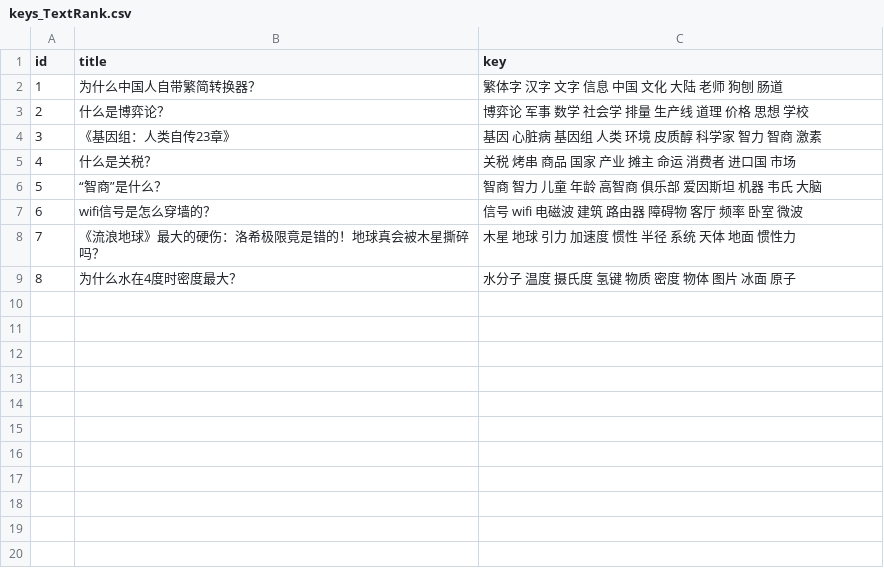
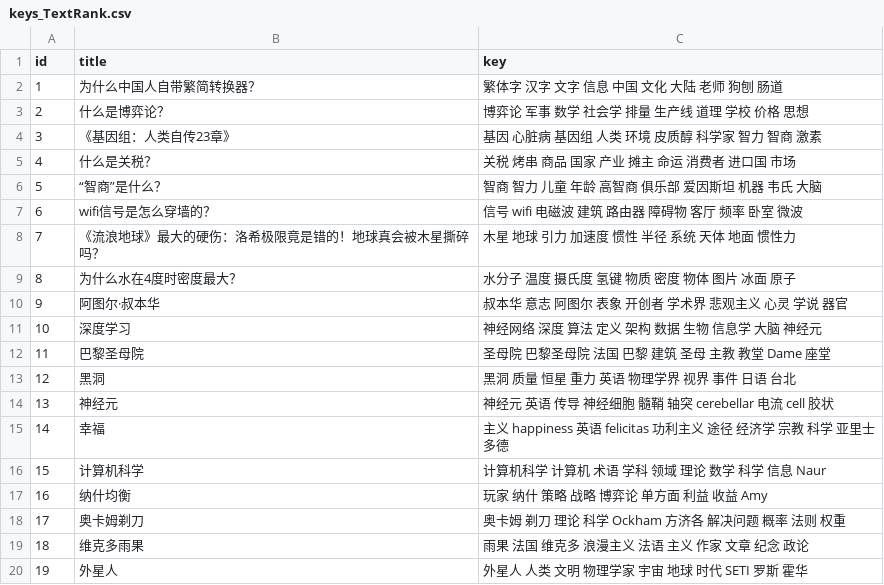
Before and after one commit to Kafcal/keyword_extraction, a CSV file: result/keys_TextRank.csv, drawn as a sheet.

```diff
--- a/result/keys_TextRank.csv
+++ b/result/keys_TextRank.csv
@@ -2,3 +2,3 @@ id,title,key
 1,为什么中国人自带繁简转换器？,繁体字 汉字 文字 信息 中国 文化 大陆 老师 狗刨 肠道
-2,什么是博弈论？,博弈论 军事 数学 社会学 排量 生产线 道理 价格 思想 学校
+2,什么是博弈论？,博弈论 军事 数学 社会学 排量 生产线 道理 学校 价格 思想
 3,《基因组：人类自传23章》,基因 心脏病 基因组 人类 环境 皮质醇 科学家 智力 智商 激素
@@ -9 +9,12 @@ id,title,key
 8, 为什么水在4度时密度最大？,水分子 温度 摄氏度 氢键 物质 密度 物体 图片 冰面 原子
+9,阿图尔·叔本华,叔本华 意志 阿图尔 表象 开创者 学术界 悲观主义 心灵 学说 器官
+10,深度学习,神经网络 深度 算法 定义 架构 数据 生物 信息学 大脑 神经元
+11,巴黎圣母院,圣母院 巴黎圣母院 法国 巴黎 建筑 圣母 主教 教堂 Dame 座堂
+12,黑洞,黑洞 质量 恒星 重力 英语 物理学界 视界 事件 日语 台北
+13,神经元,神经元 英语 传导 神经细胞 髓鞘 轴突 cerebellar 电流 cell 胶状
+14,幸福,主义 happiness 英语 felicitas 功利主义 途径 经济学 宗教 科学 亚里士多德
+15,计算机科学,计算机科学 计算机 术语 学科 领域 理论 数学 科学 信息 Naur
+16,纳什均衡,玩家 纳什 策略 战略 博弈论 单方面 利益 收益 Amy
+17,奥卡姆剃刀,奥卡姆 剃刀 理论 科学 Ockham 方济各 解决问题 概率 法则 权重
+18,维克多雨果,雨果 法国 维克多 浪漫主义 法语 主义 作家 文章 纪念 政论
+19,外星人,外星人 人类 文明 物理学家 宇宙 地球 时代 SETI 罗斯 霍华
```
Also changed, not shown: result/keys_TFIDF.csv, 22 other files.
